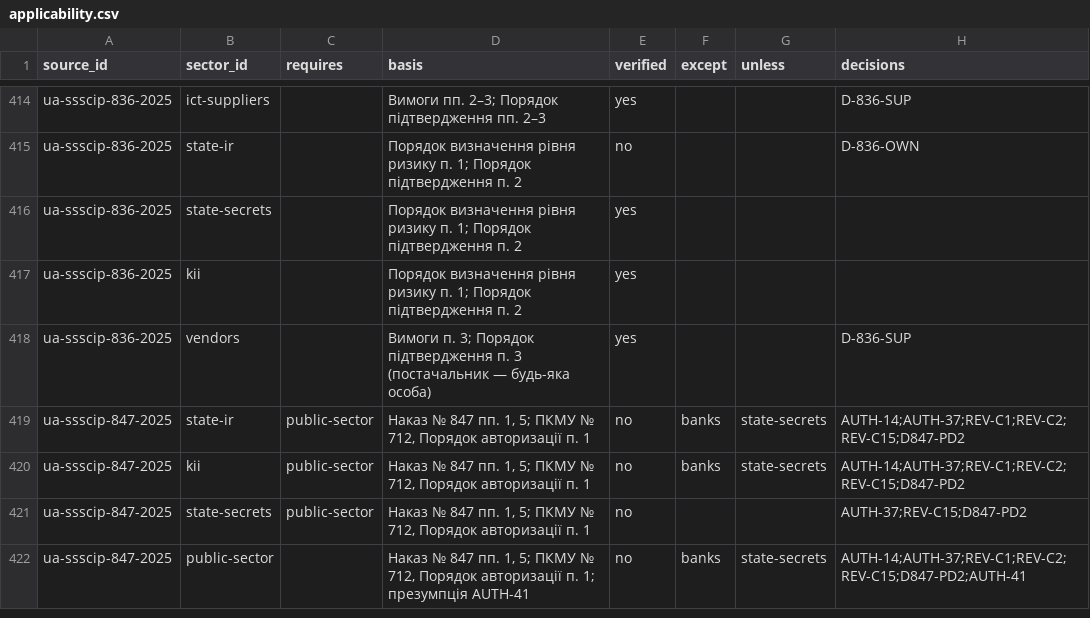
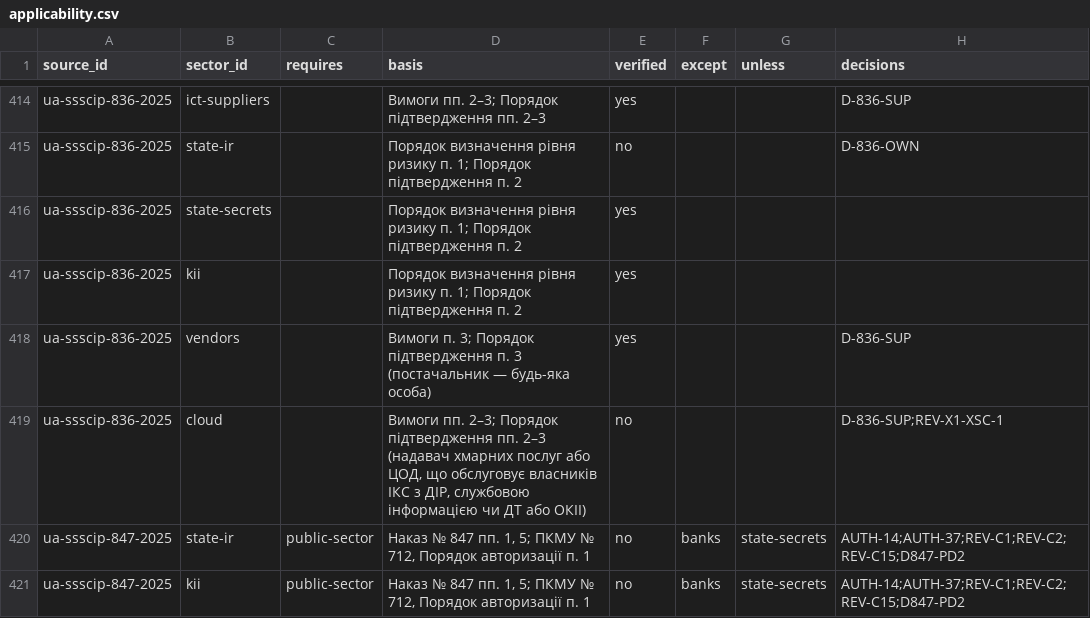
Before and after one commit to Ivan-Gokin/grc-foundation-ua, a CSV file: data/applicability.csv, drawn as a sheet; only a part is shown, gaps mark what is left out; the shorter side is filled out with more unchanged rows.

```diff
--- a/data/applicability.csv
+++ b/data/applicability.csv
@@ -418,2 +418,3 @@ ua-ssscip-836-2025,kii,,Порядок визначення рівня ризи
 ua-ssscip-836-2025,vendors,,Вимоги п. 3; Порядок підтвердження п. 3 (постачальник — будь-яка особа),yes,,,D-836-SUP
+ua-ssscip-836-2025,cloud,,"Вимоги пп. 2–3; Порядок підтвердження пп. 2–3 (надавач хмарних послуг або ЦОД, що обслуговує власників ІКС з ДІР, службовою інформацією чи ДТ або ОКІІ)",no,,,D-836-SUP;REV-X1-XSC-1
 ua-ssscip-847-2025,state-ir,public-sector,"Наказ № 847 пп. 1, 5; ПКМУ № 712, Порядок авторизації п. 1",no,banks,state-secrets,AUTH-14;AUTH-37;REV-C1;REV-C2;REV-C15;D847-PD2
```
Also changed, not shown: data/decisions.csv, 1 other file.
